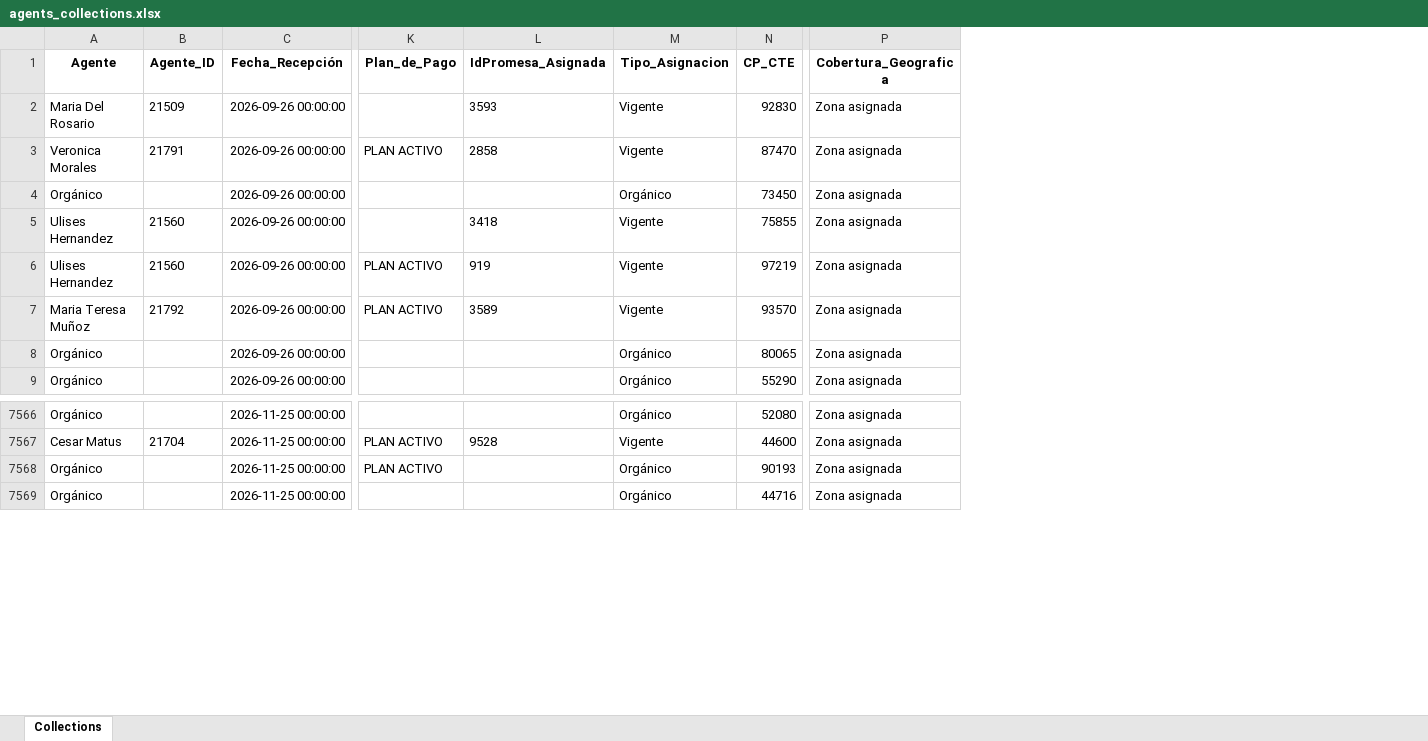
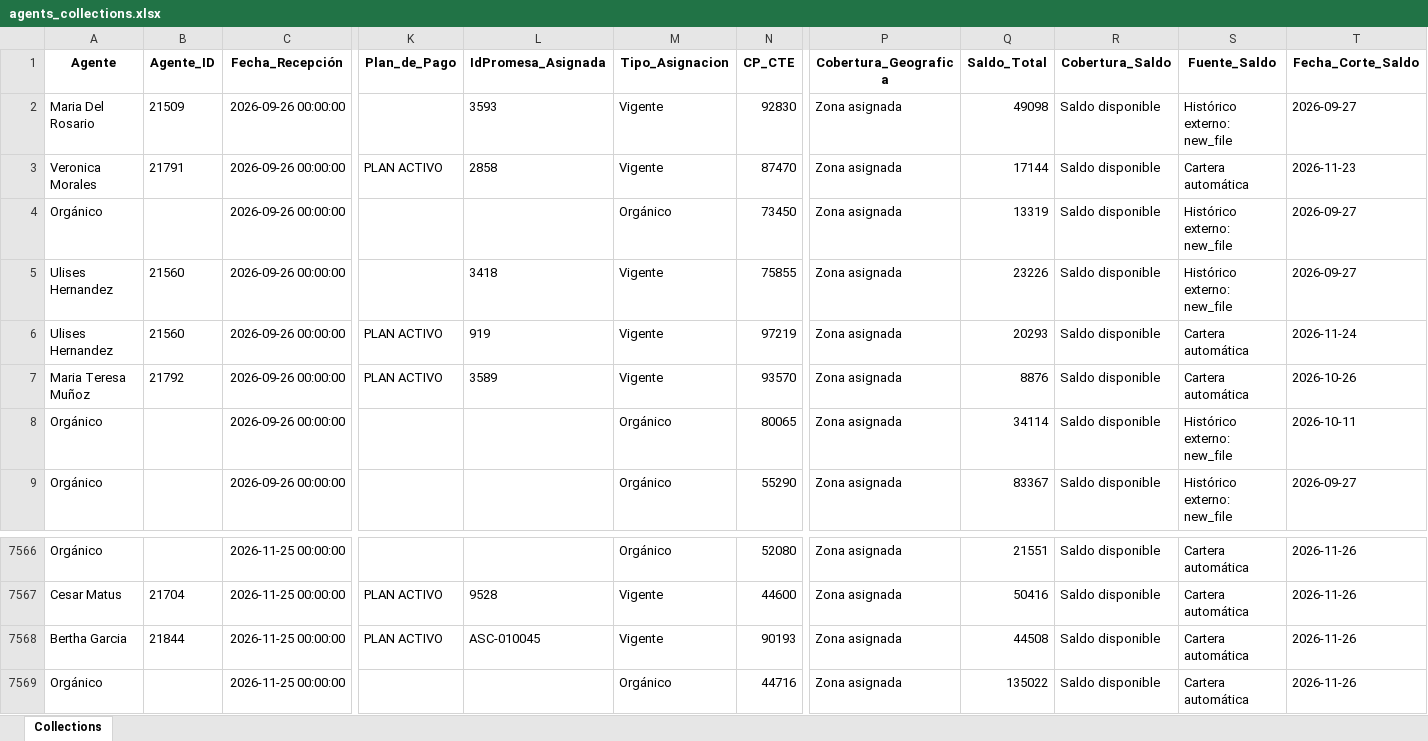
Before and after one commit to ndm-development/Ascendra.AgentsNetCore, an Excel workbook: data/input/agents_collections.xlsx, sheet Collections, drawn as a sheet; only a part is shown, gaps mark what is left out; values as stored, in another font and other column widths than the file's, no borders; the diff names each change by its address in the sheet, - before the commit and + after, or states it on an @@ line.

```diff
--- a/data/input/agents_collections.xlsx (sheet Collections)
+++ b/data/input/agents_collections.xlsx (sheet Collections)
+column Q (Saldo_Total), rows 2-9: 49098 | 17144 | 13319 | 23226 | 20293 | 8876 | 34114 | 83367; rows 7566-7569: 21551 | 50416 | 44508 | 135022
+column R (Cobertura_Saldo), rows 2-9: all Saldo disponible; rows 7566-7569: all Saldo disponible
+column S (Fuente_Saldo), rows 2-9: Histórico externo: new_file | Cartera automática | Histórico externo: new_file | Histórico externo: new_file | Cartera automática | Cartera automática | Histórico externo: new_file | Histórico externo: new_file; rows 7566-7569: all Cartera automática
+column T (Fecha_Corte_Saldo), rows 2-9: 2026-09-27 | 2026-11-23 | 2026-09-27 | 2026-09-27 | 2026-11-24 | 2026-10-26 | 2026-10-11 | 2026-09-27; rows 7566-7569: all 2026-11-26
-A7568 (Agente): Orgánico
+A7568 (Agente): Bertha Garcia
-B7568 (Agente_ID): (empty)
+B7568 (Agente_ID): 21844
-L7568 (IdPromesa_Asignada): (empty)
+L7568 (IdPromesa_Asignada): ASC-010045
-M7568 (Tipo_Asignacion): Orgánico
+M7568 (Tipo_Asignacion): Vigente
```
Also changed, not shown: data/input/promesas_estatus.xlsx.
